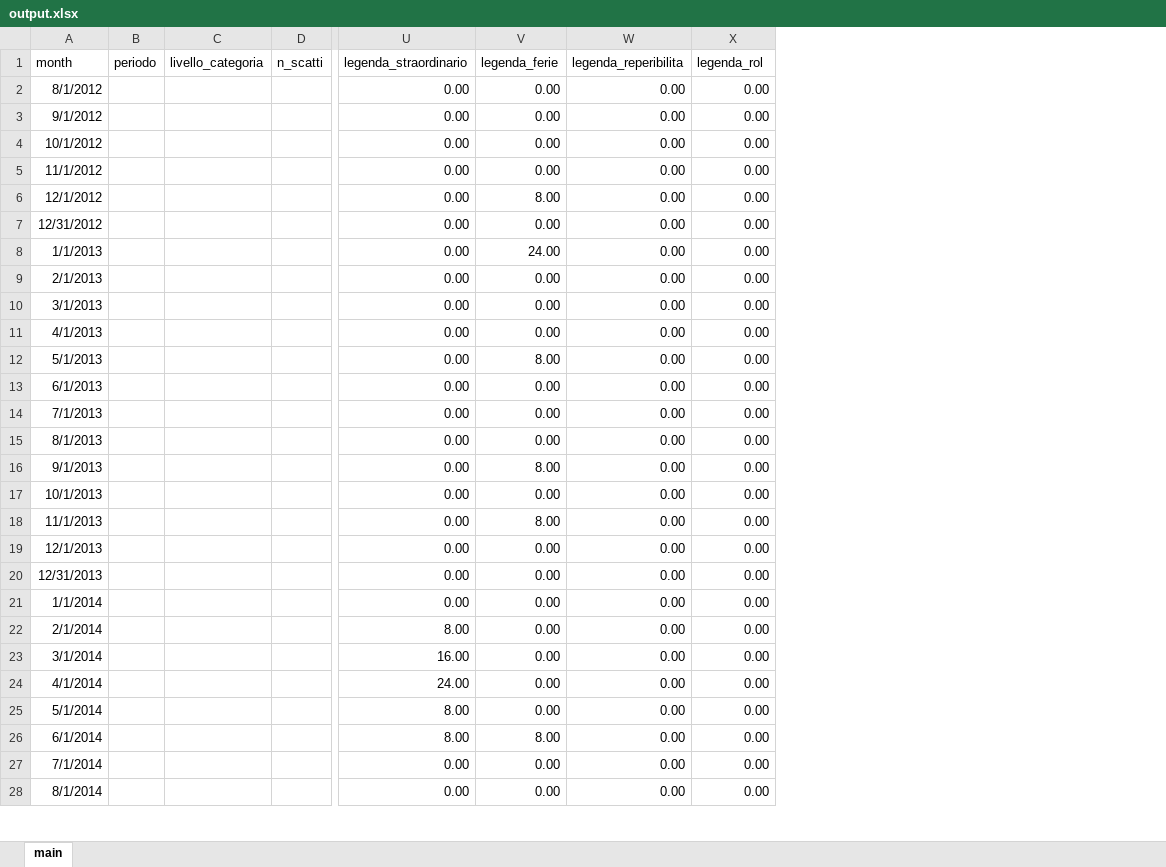
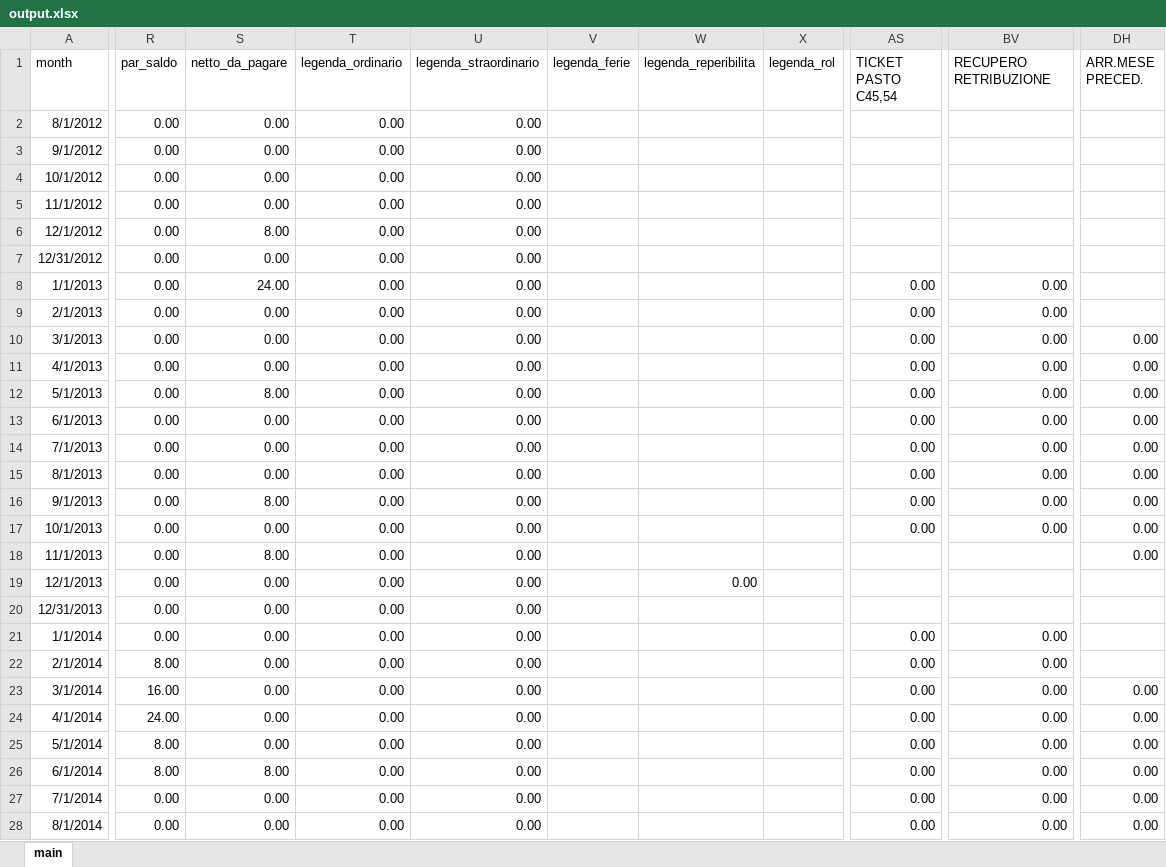
Before and after one commit to ZeeD/pay-viewer, an Excel workbook: output.xlsx, sheet main, drawn as a sheet; only a part is shown, gaps mark what is left out; values as stored, in another font and other column widths than the file's, no borders; removed rows and columns are numbered as before the commit, all else as after; the diff covers the shown part only; the diff names each change by its address in the sheet, - before the commit and + after, or states it on an @@ line.

```diff
--- a/output.xlsx (sheet main)
+++ b/output.xlsx (sheet main)
-column B (periodo), empty
-column C (livello_categoria), empty
-column D (n_scatti), empty
+column R (par_saldo), rows 2-28: 0.00 | 0.00 | 0.00 | 0.00 | 0.00 | 0.00 | 0.00 | 0.00 | 0.00 | 0.00 | 0.00 | 0.00 | 0.00 | 0.00 | 0.00 | 0.00 | 0.00 | 0.00 | 0.00 | 0.00 | 8.00 | 16.00 | 24.00 | 8.00 | 8.00 | 0.00 | 0.00
+column S (netto_da_pagare), rows 2-28: 0.00 | 0.00 | 0.00 | 0.00 | 8.00 | 0.00 | 24.00 | 0.00 | 0.00 | 0.00 | 8.00 | 0.00 | 0.00 | 0.00 | 8.00 | 0.00 | 8.00 | 0.00 | 0.00 | 0.00 | 0.00 | 0.00 | 0.00 | 0.00 | 8.00 | 0.00 | 0.00
+column T (legenda_ordinario), rows 2-28: all 0.00
+column V (legenda_ferie), empty
+column W (legenda_reperibilita), row 19: 0.00
+column X (legenda_rol), empty
-AS1: legenda_ferie
+AS1: TICKET PASTO C45,54
-BV1: legenda_reperibilita
+BV1: RECUPERO RETRIBUZIONE
-DH1: legenda_rol
+DH1: ARR.MESE PRECED.
-AS2:AS5 (TICKET PASTO C45,54): 0.00
+AS2:AS5 (TICKET PASTO C45,54): (empty)
-BV2:BV7 (RECUPERO RETRIBUZIONE): 0.00
+BV2:BV7 (RECUPERO RETRIBUZIONE): (empty)
-DH2:DH9 (ARR.MESE PRECED.): 0.00
+DH2:DH9 (ARR.MESE PRECED.): (empty)
-AS6 (TICKET PASTO C45,54): 8.00
+AS6 (TICKET PASTO C45,54): (empty)
-AS7 (TICKET PASTO C45,54): 0.00
+AS7 (TICKET PASTO C45,54): (empty)
-AS8 (TICKET PASTO C45,54): 24.00
+AS8 (TICKET PASTO C45,54): 0.00
-AS12 (TICKET PASTO C45,54): 8.00
+AS12 (TICKET PASTO C45,54): 0.00
-AS16 (TICKET PASTO C45,54): 8.00
+AS16 (TICKET PASTO C45,54): 0.00
-AS18 (TICKET PASTO C45,54): 8.00
+AS18 (TICKET PASTO C45,54): (empty)
-BV18:BV20 (RECUPERO RETRIBUZIONE): 0.00
+BV18:BV20 (RECUPERO RETRIBUZIONE): (empty)
-AS19:AS20 (TICKET PASTO C45,54): 0.00
+AS19:AS20 (TICKET PASTO C45,54): (empty)
-DH19:DH22 (ARR.MESE PRECED.): 0.00
+DH19:DH22 (ARR.MESE PRECED.): (empty)
-U22 (legenda_straordinario): 8.00
+U22 (legenda_straordinario): 0.00
-U23 (legenda_straordinario): 16.00
+U23 (legenda_straordinario): 0.00
-U24 (legenda_straordinario): 24.00
+U24 (legenda_straordinario): 0.00
-U25:U26 (legenda_straordinario): 8.00
+U25:U26 (legenda_straordinario): 0.00
-AS26 (TICKET PASTO C45,54): 8.00
+AS26 (TICKET PASTO C45,54): 0.00
```
Also changed, not shown: 94 added columns, 1 removed column and 208 edited cells elsewhere in this sheet, 31 other files.
